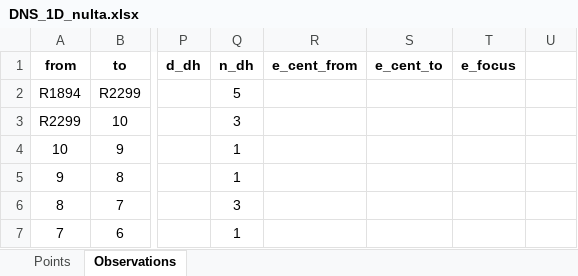
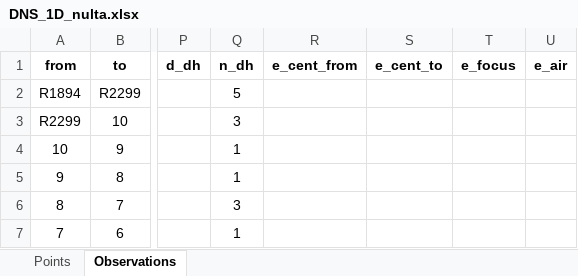
Before and after one commit to pejovic/Surveyor, an Excel workbook: Data/Input/With_observations/DNS_1D/DNS_1D_nulta.xlsx, sheet Observations, drawn as a sheet; only a part is shown, gaps mark what is left out; values as stored, in another font and other column widths than the file's, no borders; the diff names each change by its address in the sheet, - before the commit and + after, or states it on an @@ line.

```diff
--- a/Data/Input/With_observations/DNS_1D/DNS_1D_nulta.xlsx (sheet Observations)
+++ b/Data/Input/With_observations/DNS_1D/DNS_1D_nulta.xlsx (sheet Observations)
-U1: (empty)
+U1: e_air
```
Also changed, not shown: Data/Input/With_observations/Brana/Brana.xlsx, Data/Input/With_observations/Brana_Gorica/Brana_Gorica_april_2019.xlsx, 5 other files.
